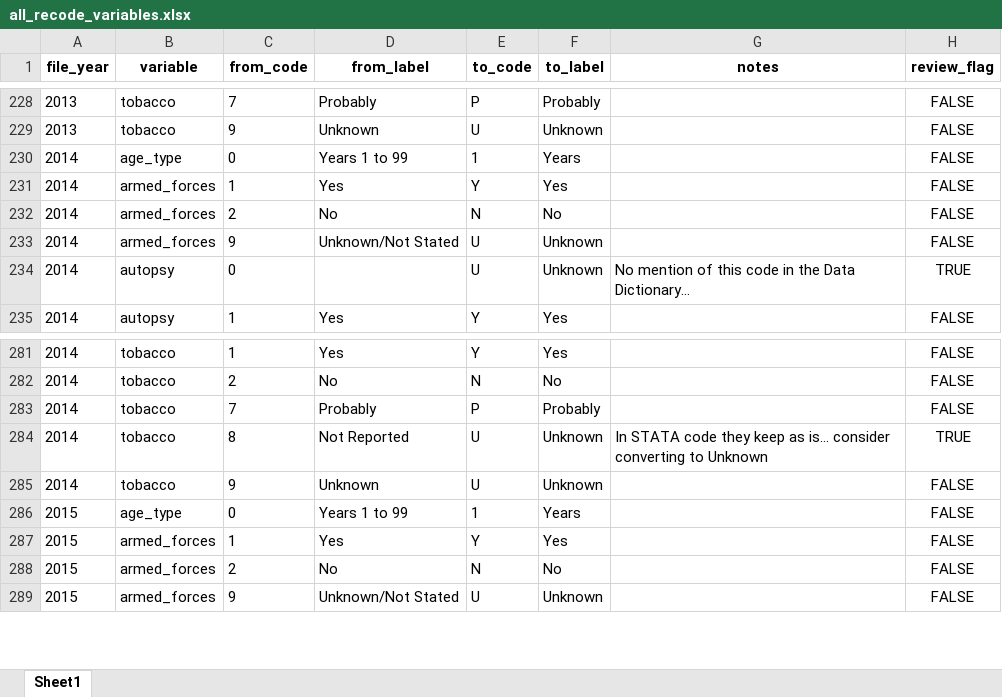
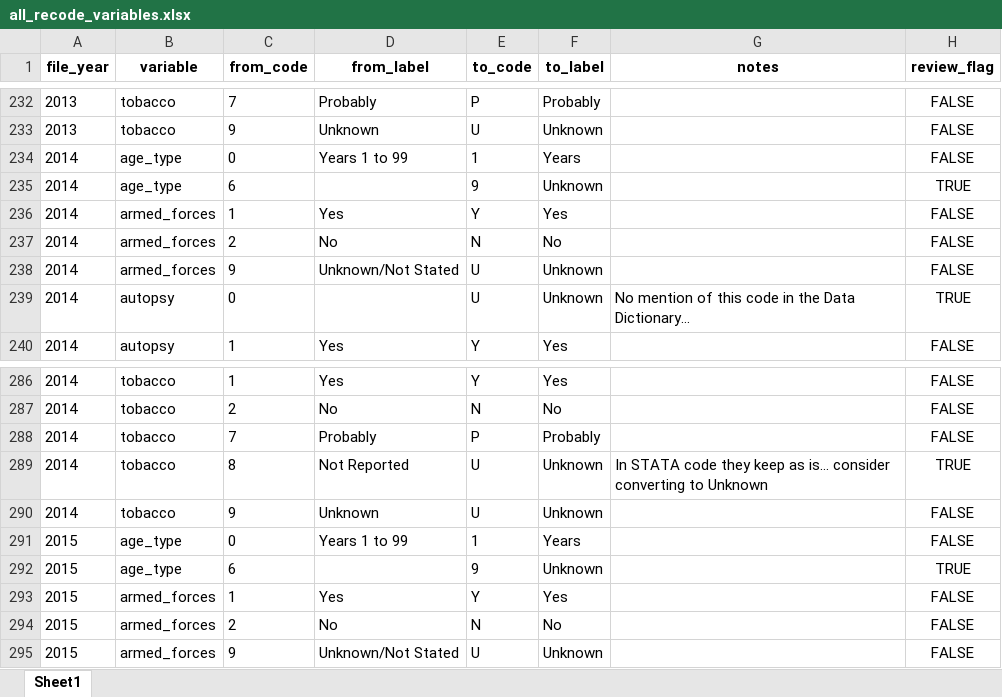
Before and after one commit to WA-LHJ-Analytic-Resources/WA-DOH-CHS-Death-Files-ETL, an Excel workbook: Resources/Crosswalks/all_recode_variables.xlsx, sheet Sheet1, drawn as a sheet; only a part is shown, gaps mark what is left out; values as stored, in another font and other column widths than the file's, no borders; the diff covers the shown part only; the diff names each change by its address in the sheet, - before the commit and + after, or states it on an @@ line.

```diff
--- a/Resources/Crosswalks/all_recode_variables.xlsx (sheet Sheet1)
+++ b/Resources/Crosswalks/all_recode_variables.xlsx (sheet Sheet1)
+row 235: 2014 | age_type | 6 |  | 9 | Unknown |  | TRUE
+row 292: 2015 | age_type | 6 |  | 9 | Unknown |  | TRUE
```
Also changed, not shown: 5 added rows elsewhere in this sheet, Resources/Crosswalks/all_rename_variables.xlsx.
